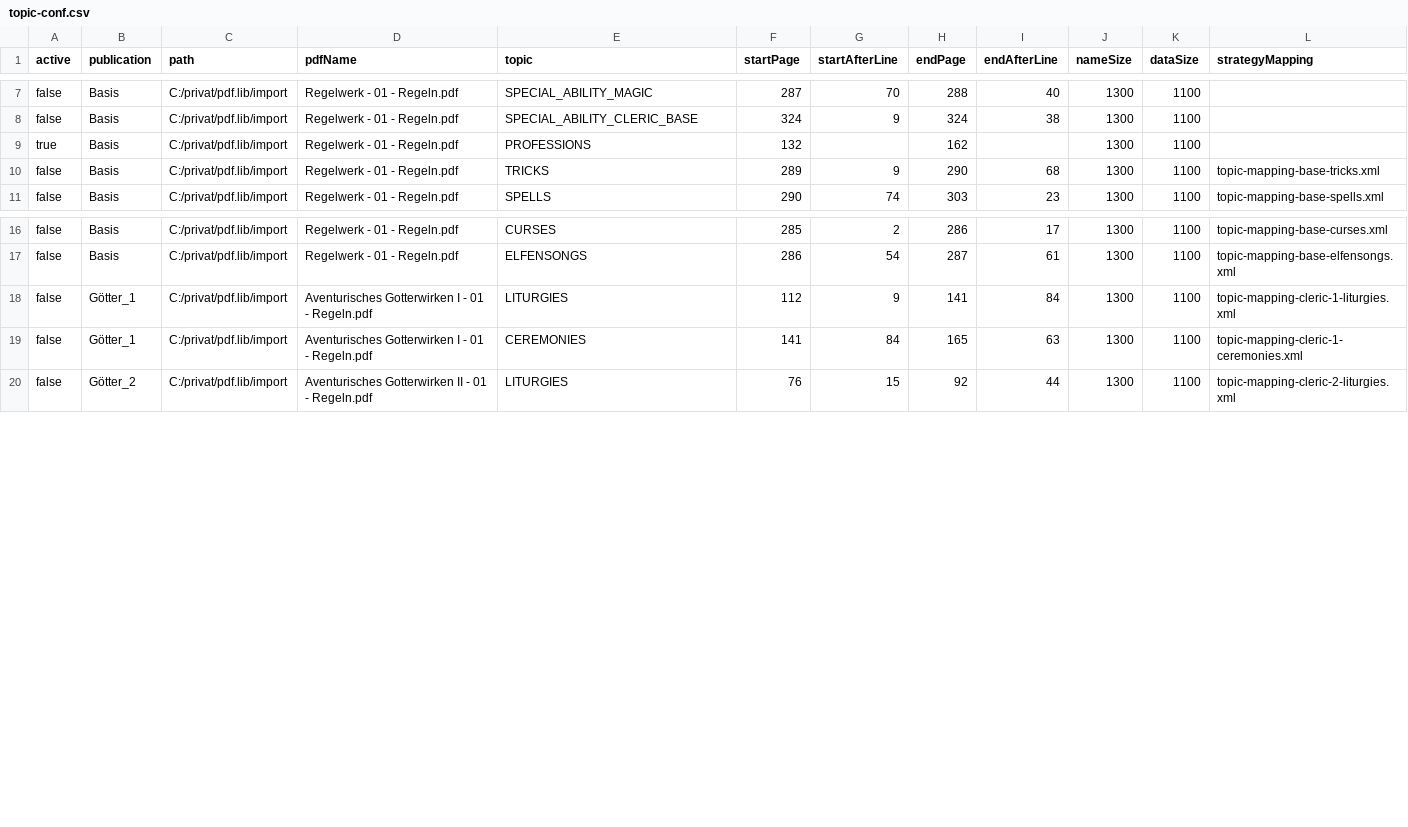
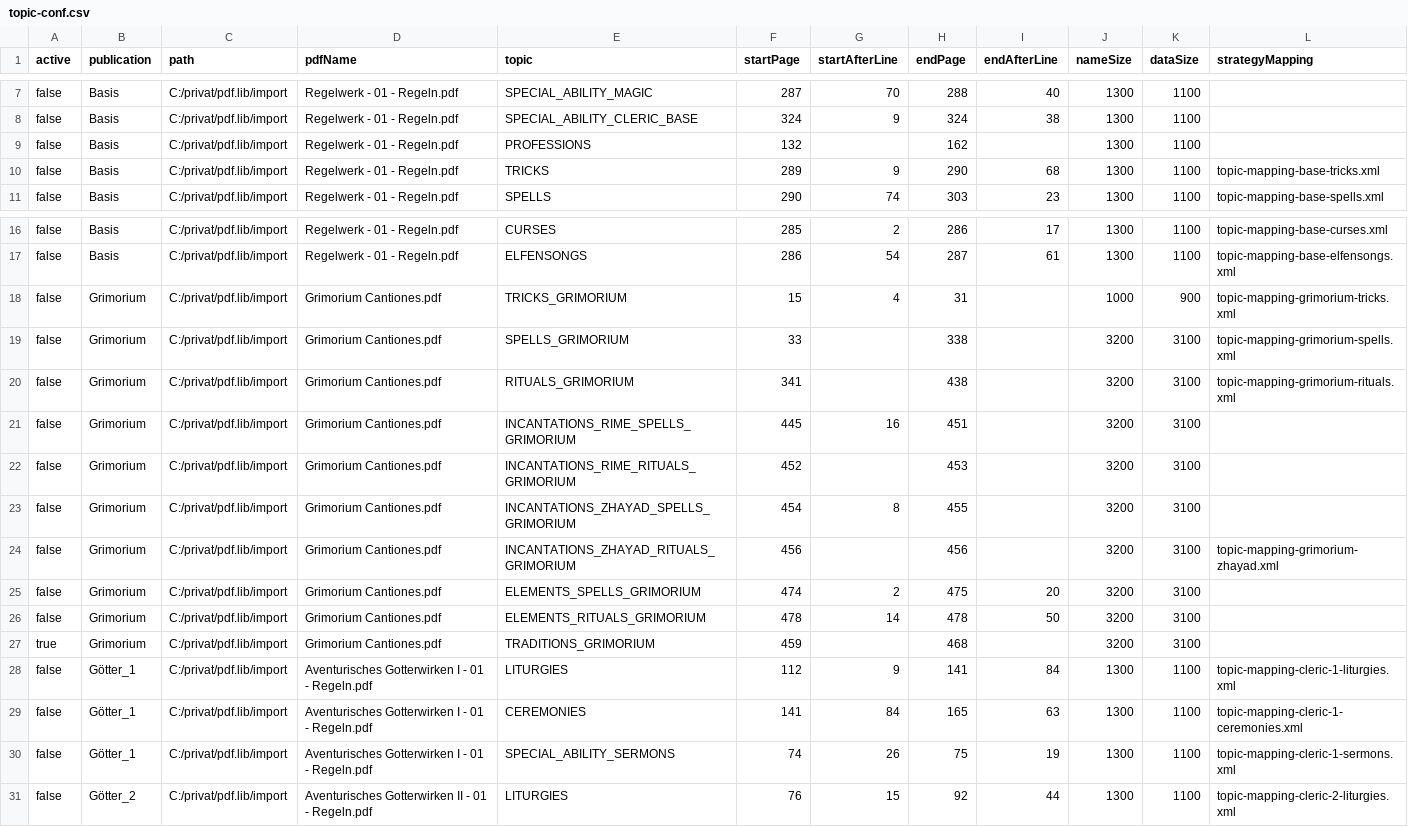
Before and after one commit to phofmann1/dsa-pdf-reader, a CSV file: src/main/resources/topic-conf.csv, drawn as a sheet; only a part is shown, gaps mark what is left out.

Commit message:
Grimorium done

```diff
--- a/src/main/resources/topic-conf.csv
+++ b/src/main/resources/topic-conf.csv
@@ -8,3 +8,3 @@ false;Basis;C:/privat/pdf.lib/import;Regelwerk - 01 - Regeln.pdf;SPECIAL_ABILITY
 false;Basis;C:/privat/pdf.lib/import;Regelwerk - 01 - Regeln.pdf;SPECIAL_ABILITY_CLERIC_BASE;324;9;324;38;1300;1100;
-true;Basis;C:/privat/pdf.lib/import;Regelwerk - 01 - Regeln.pdf;PROFESSIONS;132;;162;;1300;1100;
+false;Basis;C:/privat/pdf.lib/import;Regelwerk - 01 - Regeln.pdf;PROFESSIONS;132;;162;;1300;1100;
 false;Basis;C:/privat/pdf.lib/import;Regelwerk - 01 - Regeln.pdf;TRICKS;289;9;290;68;1300;1100;topic-mapping-base-tricks.xml
@@ -17,4 +17,15 @@ false;Basis;C:/privat/pdf.lib/import;Regelwerk - 01 - Regeln.pdf;CURSES;285;2;28
 false;Basis;C:/privat/pdf.lib/import;Regelwerk - 01 - Regeln.pdf;ELFENSONGS;286;54;287;61;1300;1100;topic-mapping-base-elfensongs.xml
+false;Grimorium;C:/privat/pdf.lib/import;Grimorium Cantiones.pdf;TRICKS_GRIMORIUM;15;4;31;;1000;900;topic-mapping-grimorium-tricks.xml
+false;Grimorium;C:/privat/pdf.lib/import;Grimorium Cantiones.pdf;SPELLS_GRIMORIUM;33;;338;;3200;3100;topic-mapping-grimorium-spells.xml
+false;Grimorium;C:/privat/pdf.lib/import;Grimorium Cantiones.pdf;RITUALS_GRIMORIUM;341;;438;;3200;3100;topic-mapping-grimorium-rituals.xml
+false;Grimorium;C:/privat/pdf.lib/import;Grimorium Cantiones.pdf;INCANTATIONS_RIME_SPELLS_GRIMORIUM;445;16;451;;3200;3100;
+false;Grimorium;C:/privat/pdf.lib/import;Grimorium Cantiones.pdf;INCANTATIONS_RIME_RITUALS_GRIMORIUM;452;;453;;3200;3100;
+false;Grimorium;C:/privat/pdf.lib/import;Grimorium Cantiones.pdf;INCANTATIONS_ZHAYAD_SPELLS_GRIMORIUM;454;8;455;;3200;3100;
+false;Grimorium;C:/privat/pdf.lib/import;Grimorium Cantiones.pdf;INCANTATIONS_ZHAYAD_RITUALS_GRIMORIUM;456;;456;;3200;3100;topic-mapping-grimorium-zhayad.xml
+false;Grimorium;C:/privat/pdf.lib/import;Grimorium Cantiones.pdf;ELEMENTS_SPELLS_GRIMORIUM;474;2;475;20;3200;3100;
+false;Grimorium;C:/privat/pdf.lib/import;Grimorium Cantiones.pdf;ELEMENTS_RITUALS_GRIMORIUM;478;14;478;50;3200;3100;
+true;Grimorium;C:/privat/pdf.lib/import;Grimorium Cantiones.pdf;TRADITIONS_GRIMORIUM;459;;468;;3200;3100;
 false;Götter_1;C:/privat/pdf.lib/import;Aventurisches Gotterwirken I - 01 - Regeln.pdf;LITURGIES;112;9;141;84;1300;1100;topic-mapping-cleric-1-liturgies.xml
 false;Götter_1;C:/privat/pdf.lib/import;Aventurisches Gotterwirken I - 01 - Regeln.pdf;CEREMONIES;141;84;165;63;1300;1100;topic-mapping-cleric-1-ceremonies.xml
+false;Götter_1;C:/privat/pdf.lib/import;Aventurisches Gotterwirken I - 01 - Regeln.pdf;SPECIAL_ABILITY_SERMONS;74;26;75;19;1300;1100;topic-mapping-cleric-1-sermons.xml
 false;Götter_2;C:/privat/pdf.lib/import;Aventurisches Gotterwirken II - 01 - Regeln.pdf;LITURGIES;76;15;92;44;1300;1100;topic-mapping-cleric-2-liturgies.xml
```
Also changed, not shown: 25 other files.
